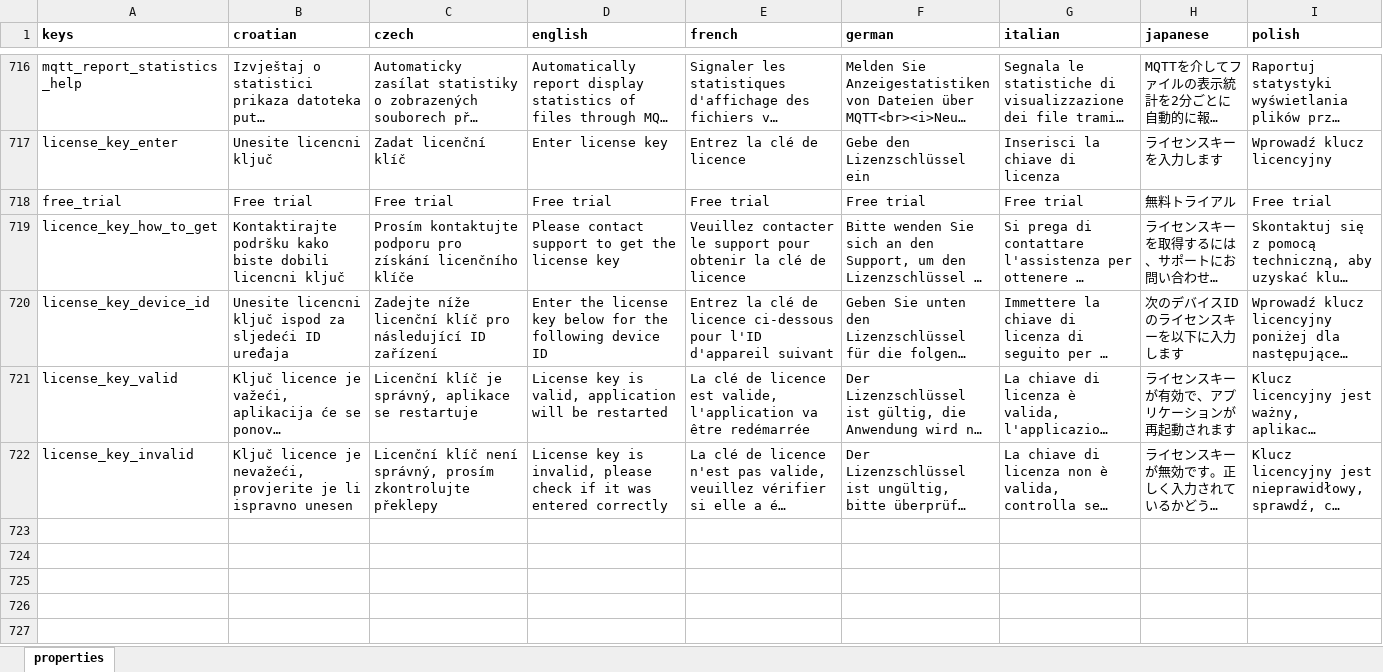
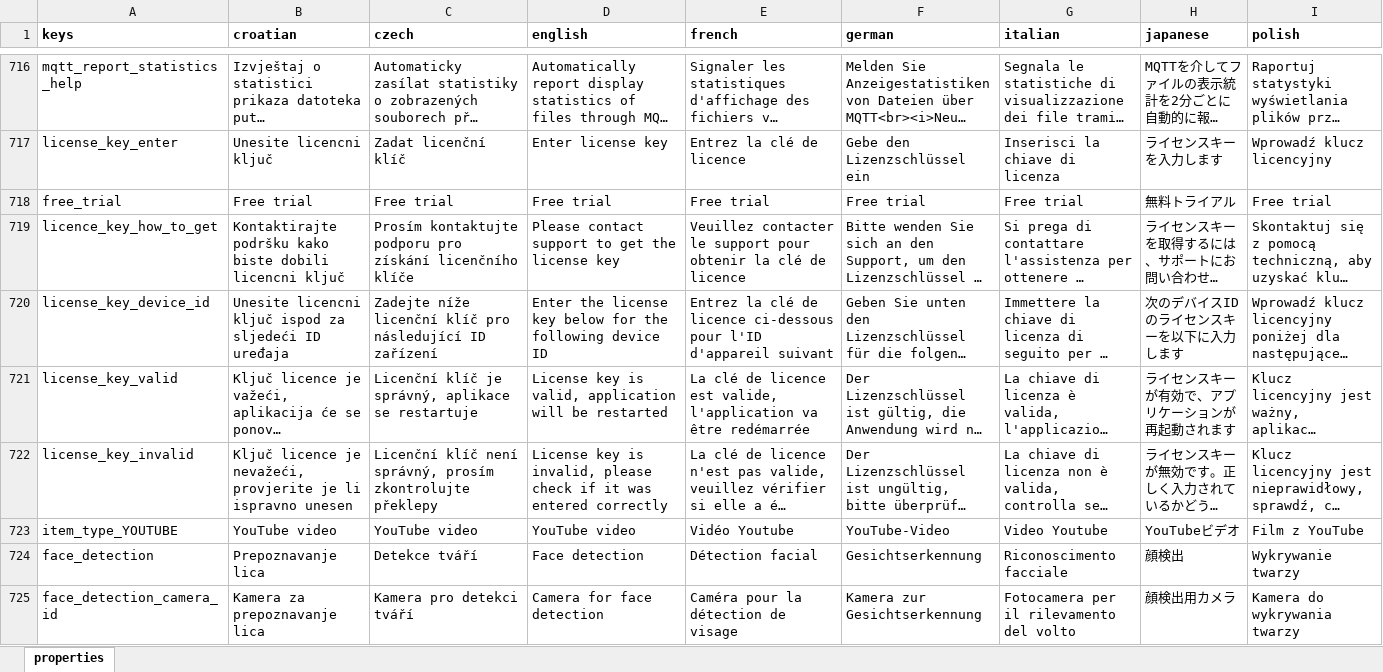
Before and after one commit to milan-fabian/slideshow-localization, an Excel workbook: backend/localization.xlsx, sheet properties, drawn as a sheet; only a part is shown, gaps mark what is left out; long unchanged cells end in …; values as stored, in another font and other column widths than the file's, no borders; rows hold the shown columns only; the diff covers the shown part only; the diff names each change by its address in the sheet, - before the commit and + after, or states it on an @@ line.

```diff
--- a/backend/localization.xlsx (sheet properties)
+++ b/backend/localization.xlsx (sheet properties)
+row 723: item_type_YOUTUBE | YouTube video | YouTube video | YouTube video | Vidéo Youtube | YouTube-Video | Video Youtube | YouTubeビデオ | Film z YouTube
+row 724: face_detection | Prepoznavanje lica | Detekce tváří | Face detection | Détection facial | Gesichtserkennung | Riconoscimento facciale | 顔検出 | Wykrywanie twarzy
+row 725: face_detection_camera_id | Kamera za prepoznavanje lica | Kamera pro detekci tváří | Camera for face detection | Caméra pour la détection de visage | Kamera zur Gesichtserkennung | Fotocamera per il rilevamento del volto | 顔検出用カメラ | Kamera do wykrywania twarzy
```
Also changed, not shown: 8 added rows and 25 edited cells elsewhere in this sheet, 12 other files.
